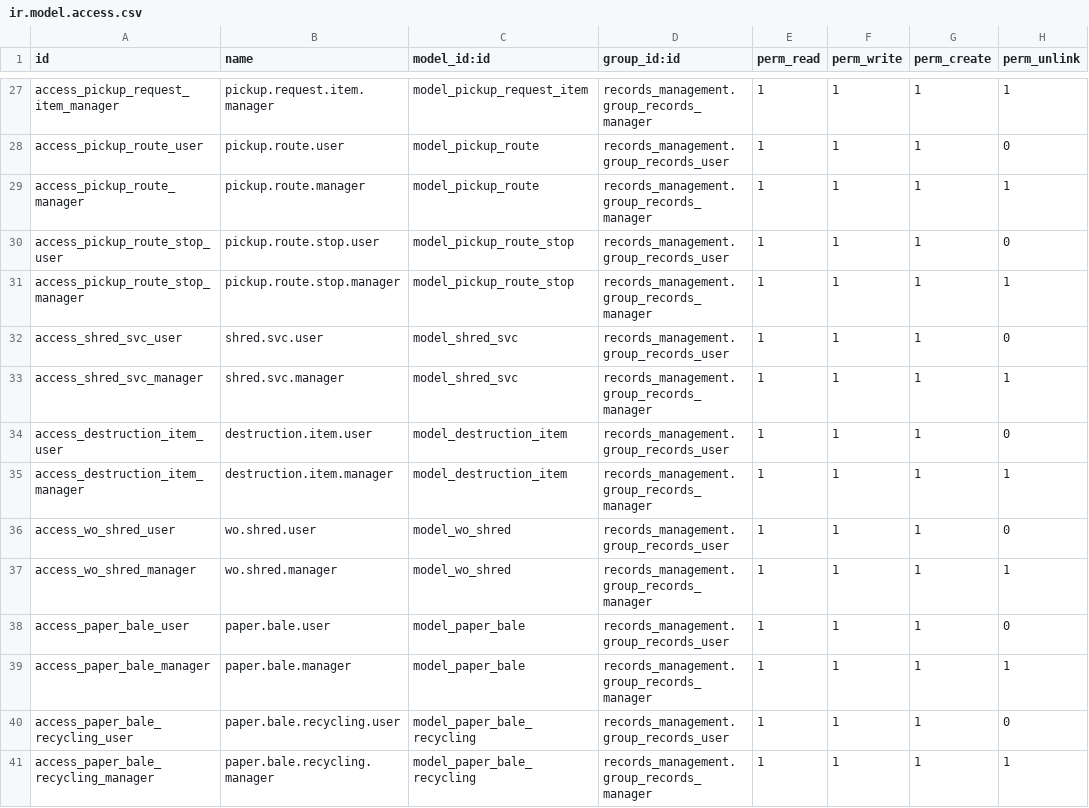
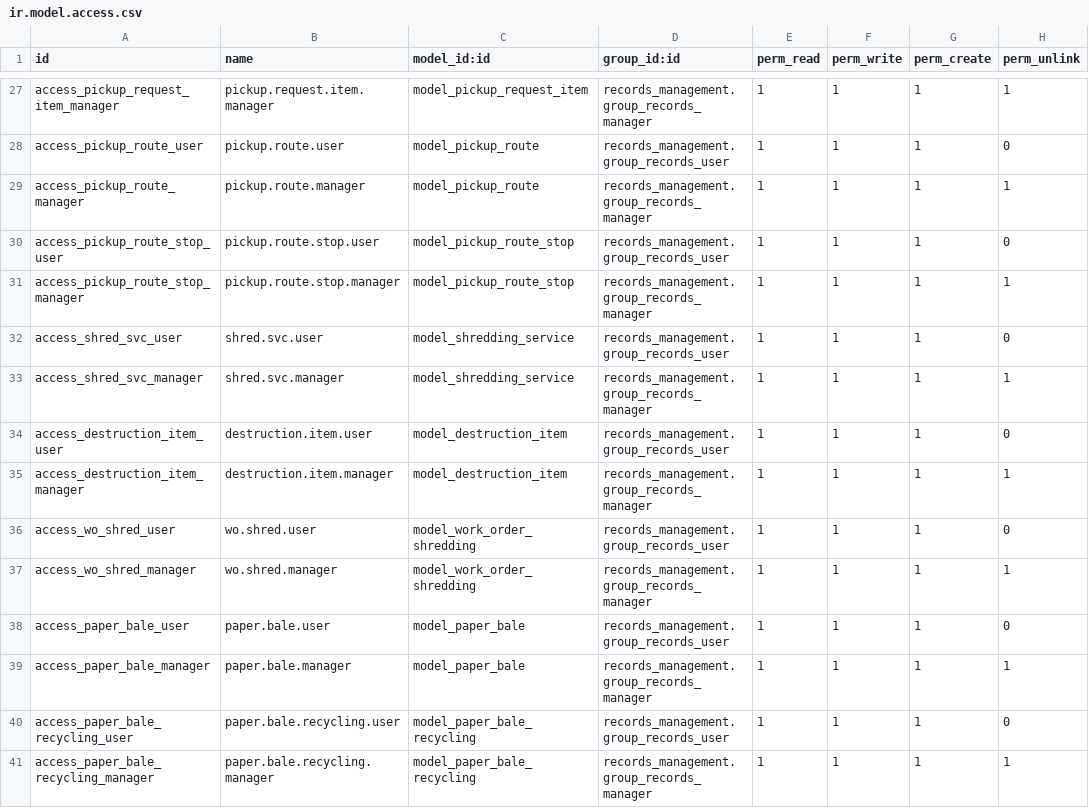
Before and after one commit to John75SunCity/ssh-git-github.com-odoo-odoo.git-18.0, a CSV file: records_management/security/ir.model.access.csv, drawn as a sheet; only a part is shown, gaps mark what is left out; the diff covers the shown part only.

Commit message:
REF: Update model references for consistency and clarity across records management

```diff
--- a/records_management/security/ir.model.access.csv
+++ b/records_management/security/ir.model.access.csv
@@ -31,8 +31,8 @@ access_pickup_route_stop_user,pickup.route.stop.user,model_pickup_route_stop,rec
 access_pickup_route_stop_manager,pickup.route.stop.manager,model_pickup_route_stop,records_management.group_records_manager,1,1,1,1
-access_shred_svc_user,shred.svc.user,model_shred_svc,records_management.group_records_user,1,1,1,0
-access_shred_svc_manager,shred.svc.manager,model_shred_svc,records_management.group_records_manager,1,1,1,1
+access_shred_svc_user,shred.svc.user,model_shredding_service,records_management.group_records_user,1,1,1,0
+access_shred_svc_manager,shred.svc.manager,model_shredding_service,records_management.group_records_manager,1,1,1,1
 access_destruction_item_user,destruction.item.user,model_destruction_item,records_management.group_records_user,1,1,1,0
 access_destruction_item_manager,destruction.item.manager,model_destruction_item,records_management.group_records_manager,1,1,1,1
-access_wo_shred_user,wo.shred.user,model_wo_shred,records_management.group_records_user,1,1,1,0
-access_wo_shred_manager,wo.shred.manager,model_wo_shred,records_management.group_records_manager,1,1,1,1
+access_wo_shred_user,wo.shred.user,model_work_order_shredding,records_management.group_records_user,1,1,1,0
+access_wo_shred_manager,wo.shred.manager,model_work_order_shredding,records_management.group_records_manager,1,1,1,1
 access_paper_bale_user,paper.bale.user,model_paper_bale,records_management.group_records_user,1,1,1,0
```
Also changed, not shown: 27 edited cells elsewhere in this file, records_management/security/ir.model.access_clean.csv, 10 other files.
